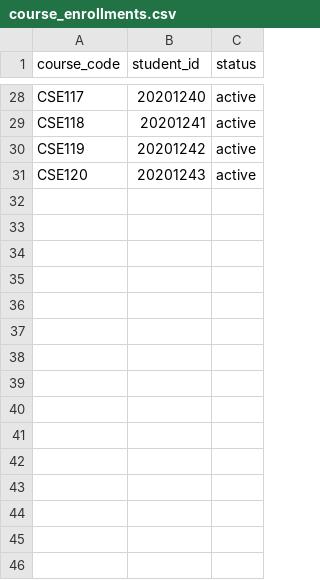
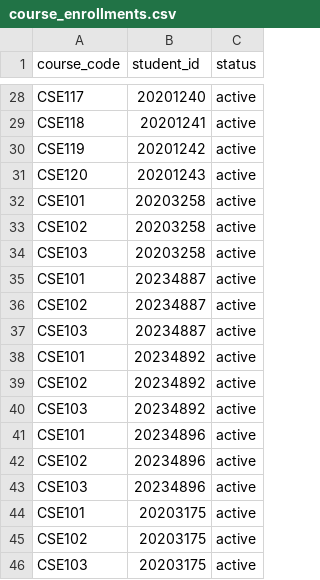
Before and after one commit to ChosunUniv2026Capstone/DB, a CSV file: postgres/seed/course_enrollments.csv, drawn as a sheet; only a part is shown, gaps mark what is left out; the diff names each change by its address in the sheet, - before the commit and + after, or states it on an @@ line.

Commit message:
chore(db): support AP classroom demo logins
Constraint: The live demo needs five student logins and one professor login with devpass123 across B101/B102/C201 AP-backed courses.
Rejected: Creating new courses | Existing CSE101/CSE102/CSE103 already map one-to-one to the three AP classrooms.
Confidence: high
Scope-risk: narrow
Tested: CSV referential validation; Dockerized fresh Postgres init query; GitHub check; live DB SQL verification; live API login/course-list checks.
Not-tested: Browser UI login flow for the new accounts.

```diff
--- a/postgres/seed/course_enrollments.csv
+++ b/postgres/seed/course_enrollments.csv
+row 32: CSE101 | 20203258 | active
+row 33: CSE102 | 20203258 | active
+row 34: CSE103 | 20203258 | active
+row 35: CSE101 | 20234887 | active
+row 36: CSE102 | 20234887 | active
+row 37: CSE103 | 20234887 | active
+row 38: CSE101 | 20234892 | active
+row 39: CSE102 | 20234892 | active
+row 40: CSE103 | 20234892 | active
+row 41: CSE101 | 20234896 | active
+row 42: CSE102 | 20234896 | active
+row 43: CSE103 | 20234896 | active
+row 44: CSE101 | 20203175 | active
+row 45: CSE102 | 20203175 | active
+row 46: CSE103 | 20203175 | active
```
Also changed, not shown: postgres/seed/courses.csv, postgres/seed/notices.csv, 2 other files.
